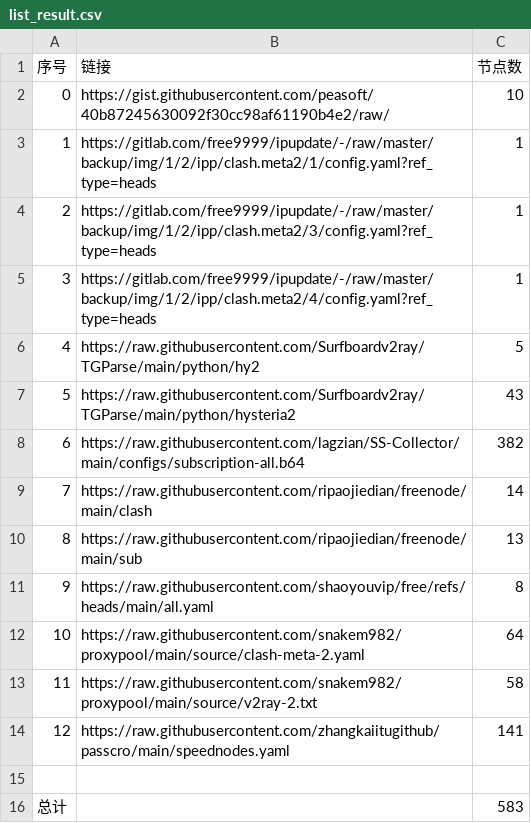
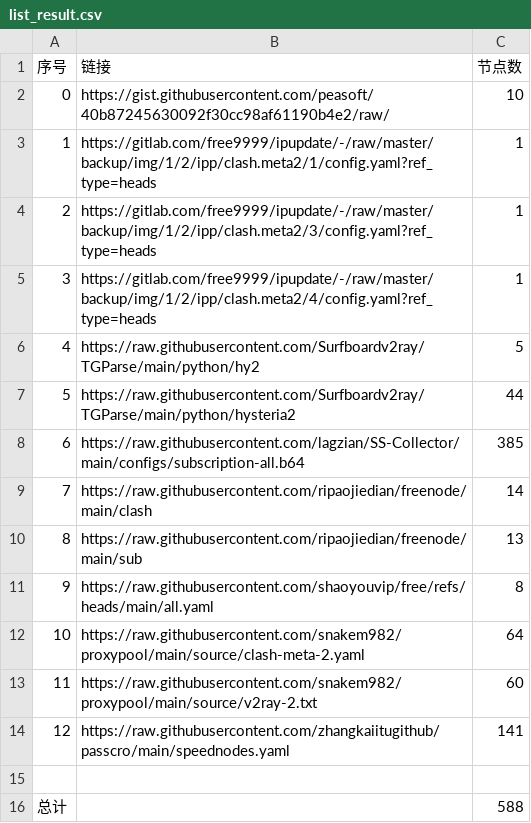
Before and after one commit to aol120787-sys/AutoMergePublicNodes, a CSV file: list_result.csv, drawn as a sheet.

```diff
--- a/list_result.csv
+++ b/list_result.csv
@@ -6,4 +6,4 @@
 4,https://raw.githubusercontent.com/Surfboardv2ray/TGParse/main/python/hy2,5
-5,https://raw.githubusercontent.com/Surfboardv2ray/TGParse/main/python/hysteria2,43
-6,https://raw.githubusercontent.com/lagzian/SS-Collector/main/configs/subscription-all.b64,382
+5,https://raw.githubusercontent.com/Surfboardv2ray/TGParse/main/python/hysteria2,44
+6,https://raw.githubusercontent.com/lagzian/SS-Collector/main/configs/subscription-all.b64,385
 7,https://raw.githubusercontent.com/ripaojiedian/freenode/main/clash,14
@@ -12,5 +12,5 @@
 10,https://raw.githubusercontent.com/snakem982/proxypool/main/source/clash-meta-2.yaml,64
-11,https://raw.githubusercontent.com/snakem982/proxypool/main/source/v2ray-2.txt,58
+11,https://raw.githubusercontent.com/snakem982/proxypool/main/source/v2ray-2.txt,60
 12,https://raw.githubusercontent.com/zhangkaiitugithub/passcro/main/speednodes.yaml,141
 
-总计,,583
+总计,,588
```
Also changed, not shown: 28 other files.
